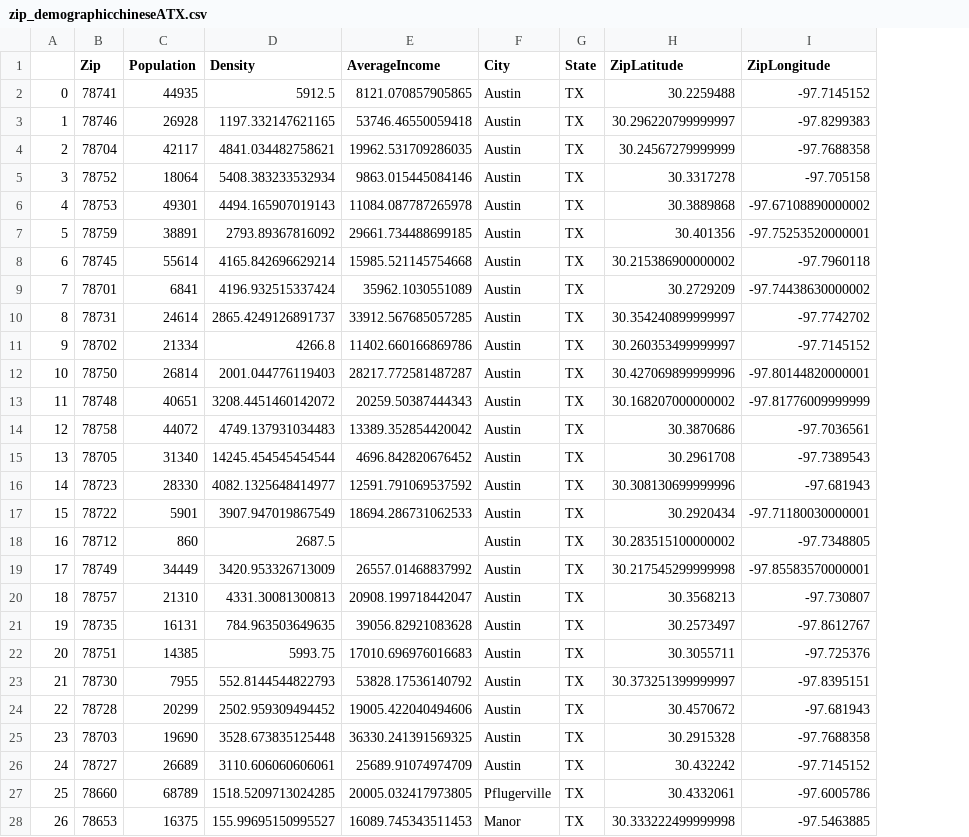
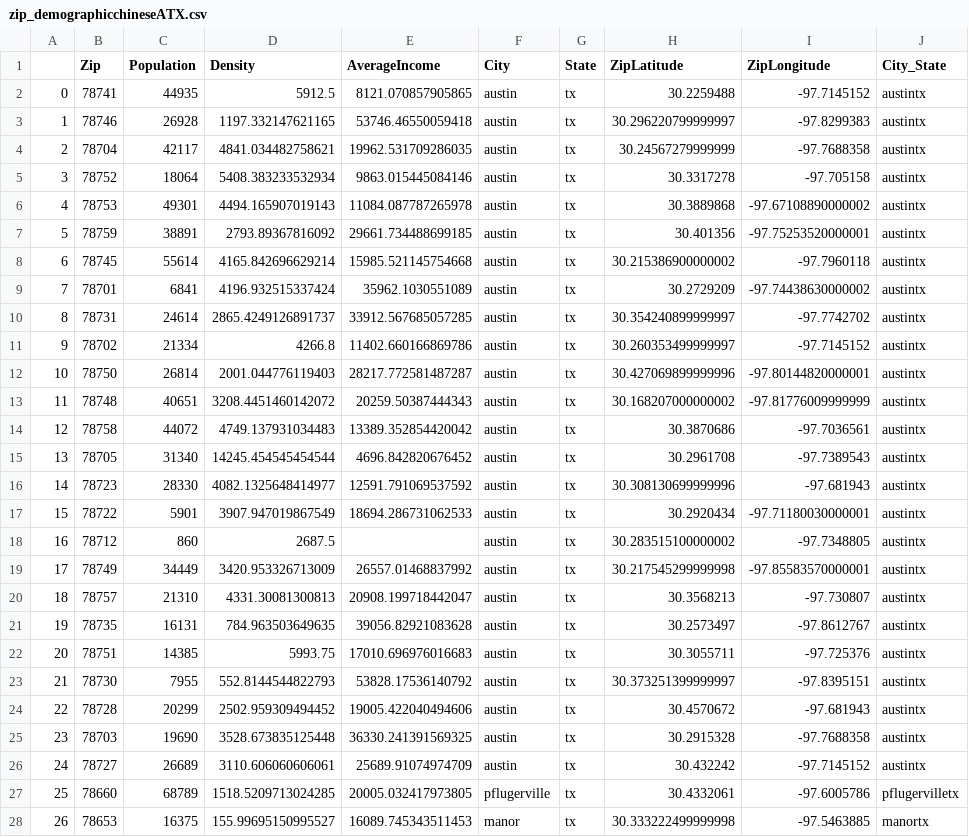
Before and after one commit to MadeleineC/TheYummyDataApp, a CSV file: zip_demographicchineseATX.csv, drawn as a sheet; only a part is shown; the diff covers the shown part only; the diff names each change by its address in the sheet, - before the commit and + after, or states it on an @@ line.

```diff
--- a/zip_demographicchineseATX.csv
+++ b/zip_demographicchineseATX.csv
+column J (City_State), rows 2-28: austintx | austintx | austintx | austintx | austintx | austintx | austintx | austintx | austintx | austintx | austintx | austintx | austintx | austintx | austintx | austintx | austintx | austintx | austintx | austintx | austintx | austintx | austintx | austintx | austintx | pflugervilletx | manortx
-F2:F26 (City): Austin
+F2:F26 (City): austin
-G2:G28 (State): TX
+G2:G28 (State): tx
-F27 (City): Pflugerville
+F27 (City): pflugerville
-F28 (City): Manor
+F28 (City): manor
```
Also changed, not shown: 36 edited cells elsewhere in this file, chineseATX.csv, 5 other files.
